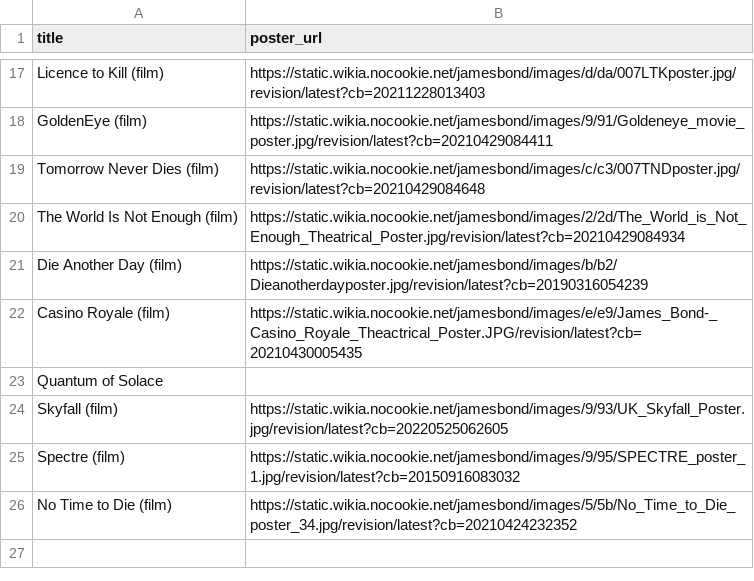
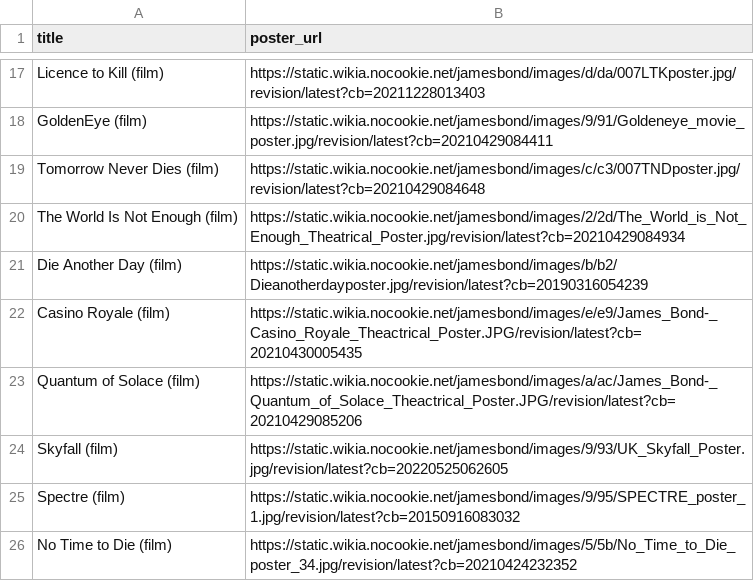
Before and after one commit to selina080701/KEE-Project, a CSV file: extract_knowledge/movie_posters/movie_poster_url.csv, drawn as a sheet; only a part is shown, gaps mark what is left out.

Commit message:
fixed poster-URL embedding and thumbnail-view

```diff
--- a/extract_knowledge/movie_posters/movie_poster_url.csv
+++ b/extract_knowledge/movie_posters/movie_poster_url.csv
@@ -22,3 +22,3 @@ Die Another Day (film),https://static.wikia.nocookie.net/jamesbond/images/b/b2/D
 Casino Royale (film),https://static.wikia.nocookie.net/jamesbond/images/e/e9/James_Bond-_Casino_Royale_Theactrical_Poster.JPG/revision/latest?cb=20210430005435
-Quantum of Solace,
+Quantum of Solace (film),https://static.wikia.nocookie.net/jamesbond/images/a/ac/James_Bond-_Quantum_of_Solace_Theactrical_Poster.JPG/revision/latest?cb=20210429085206
 Skyfall (film),https://static.wikia.nocookie.net/jamesbond/images/9/93/UK_Skyfall_Poster.jpg/revision/latest?cb=20220525062605
```
Also changed, not shown: data/jamesbond_clean.csv, data/jamesbond_with_id.csv, 5 other files.
